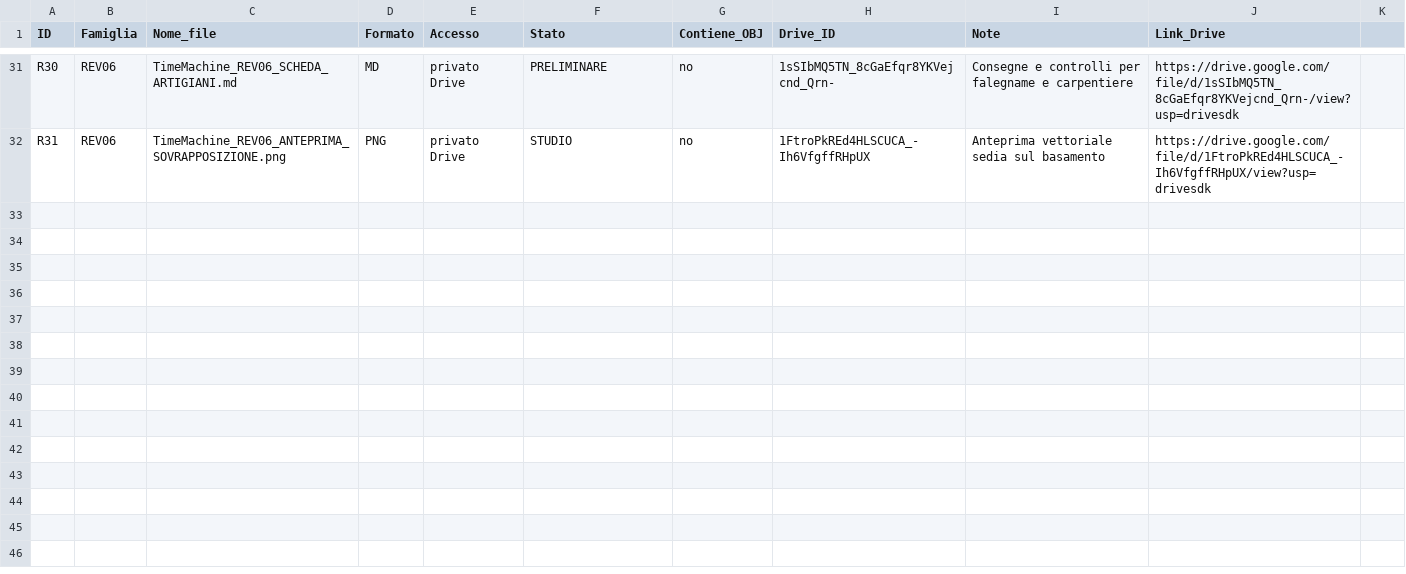
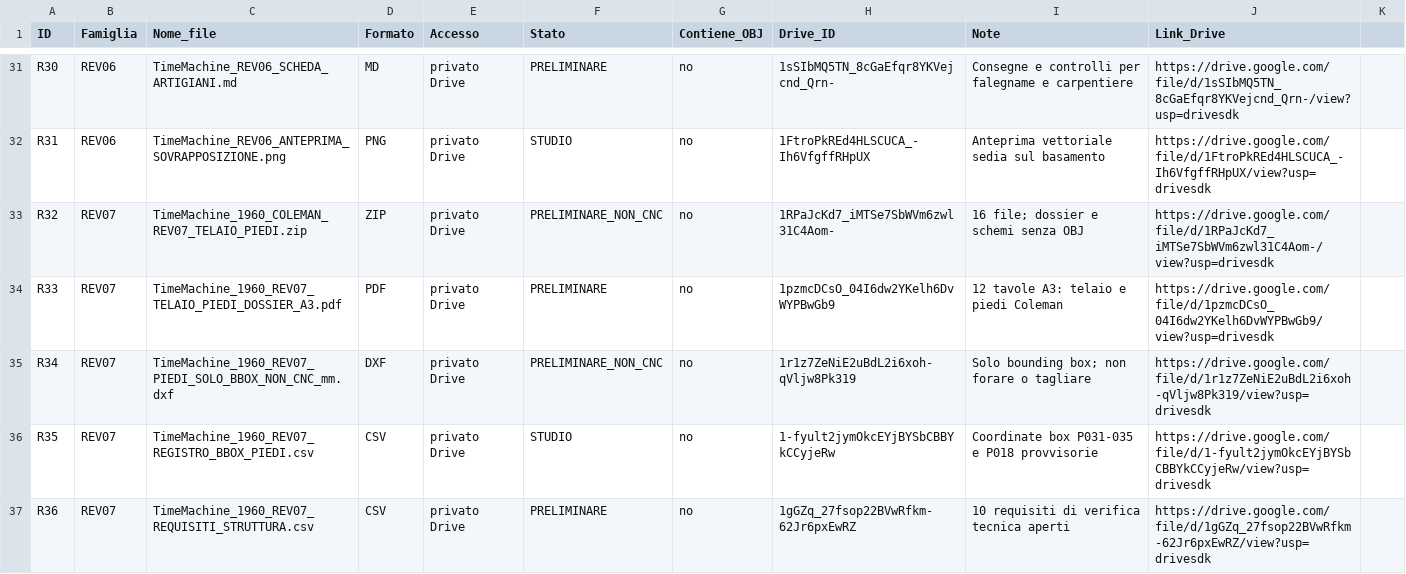
Before and after one commit to HGWells2001/time-machine-project, a CSV file: data/catalogo_risorse.csv, drawn as a sheet; only a part is shown, gaps mark what is left out; the diff covers the shown part only; the diff names each change by its address in the sheet, - before the commit and + after, or states it on an @@ line.

Commit message:
data: indicizza 9 risorse REV07 su Drive e conferma zero OBJ

```diff
--- a/data/catalogo_risorse.csv
+++ b/data/catalogo_risorse.csv
+row 33: R32 | REV07 | TimeMachine_1960_COLEMAN_REV07_TELAIO_PIEDI.zip | ZIP | privato Drive | PRELIMINARE_NON_CNC | no | 1RPaJcKd7_iMTSe7SbWVm6zwl31C4Aom- | 16 file; dossier e schemi senza OBJ | https://drive.google.com/file/d/1RPaJcKd7_iMTSe7SbWVm6zwl31C4Aom-/view?usp=drivesdk
+row 34: R33 | REV07 | TimeMachine_1960_REV07_TELAIO_PIEDI_DOSSIER_A3.pdf | PDF | privato Drive | PRELIMINARE | no | 1pzmcDCsO_04I6dw2YKelh6DvWYPBwGb9 | 12 tavole A3: telaio e piedi Coleman | https://drive.google.com/file/d/1pzmcDCsO_04I6dw2YKelh6DvWYPBwGb9/view?usp=drivesdk
+row 35: R34 | REV07 | TimeMachine_1960_REV07_PIEDI_SOLO_BBOX_NON_CNC_mm.dxf | DXF | privato Drive | PRELIMINARE_NON_CNC | no | 1r1z7ZeNiE2uBdL2i6xoh-qVljw8Pk319 | Solo bounding box; non forare o tagliare | https://drive.google.com/file/d/1r1z7ZeNiE2uBdL2i6xoh-qVljw8Pk319/view?usp=drivesdk
+row 36: R35 | REV07 | TimeMachine_1960_REV07_REGISTRO_BBOX_PIEDI.csv | CSV | privato Drive | STUDIO | no | 1-fyult2jymOkcEYjBYSbCBBYkCCyjeRw | Coordinate box P031-035 e P018 provvisorie | https://drive.google.com/file/d/1-fyult2jymOkcEYjBYSbCBBYkCCyjeRw/view?usp=drivesdk
+row 37: R36 | REV07 | TimeMachine_1960_REV07_REQUISITI_STRUTTURA.csv | CSV | privato Drive | PRELIMINARE | no | 1gGZq_27fsop22BVwRfkm-62Jr6pxEwRZ | 10 requisiti di verifica tecnica aperti | https://drive.google.com/file/d/1gGZq_27fsop22BVwRfkm-62Jr6pxEwRZ/view?usp=drivesdk
```
Also changed, not shown: 4 added rows elsewhere in this file.
